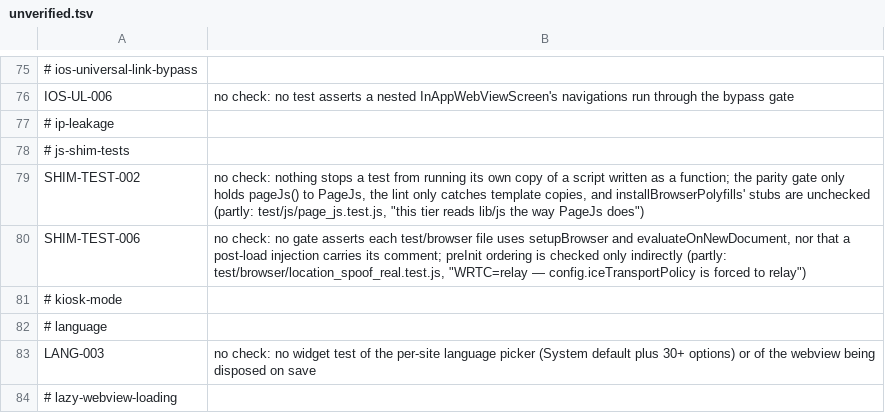
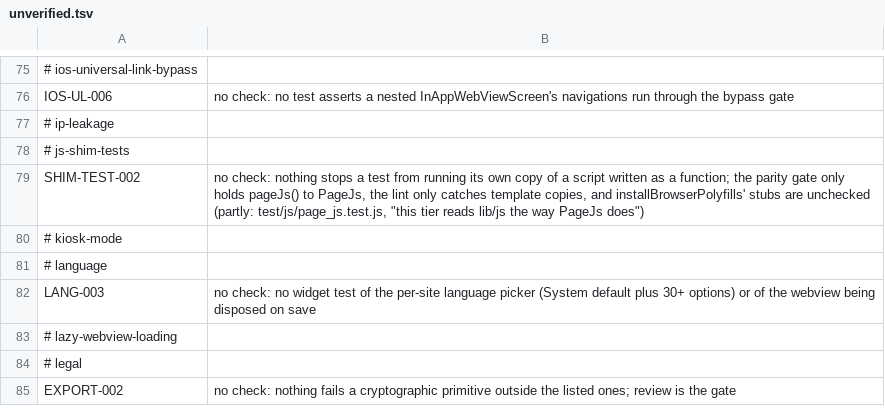
Before and after one commit to theoden8/webspace_app, a TSV file: openspec/unverified.tsv, drawn as a sheet; only a part is shown, gaps mark what is left out; the shorter side is filled out with more unchanged rows.

```diff
--- a/openspec/unverified.tsv
+++ b/openspec/unverified.tsv
@@ -79,3 +79,2 @@ IOS-UL-006	no check: no test asserts a nested InAppWebViewScreen's navigations r
 SHIM-TEST-002	no check: nothing stops a test from running its own copy of a script written as a function; the parity gate only holds pageJs() to PageJs, the lint only catches template copies, and installBrowserPolyfills' stubs are unchecked (partly: test/js/page_js.test.js, "this tier reads lib/js the way PageJs does")
-SHIM-TEST-006	no check: no gate asserts each test/browser file uses setupBrowser and evaluateOnNewDocument, nor that a post-load injection carries its comment; preInit ordering is checked only indirectly (partly: test/browser/location_spoof_real.test.js, "WRTC=relay — config.iceTransportPolicy is forced to relay")
 # kiosk-mode
```
Also changed, not shown: 2 other files.
